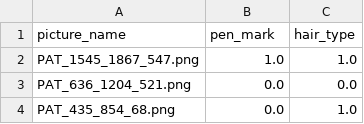
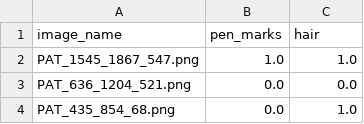
Before and after one commit to OpenDataScienceGroup/2026-PDS-Q, a CSV file: data/Krzysztof_Annotations_clean.csv, drawn as a sheet; only a part is shown; removed rows and columns are numbered as before the commit, all else as after; the diff names each change by its address in the sheet, - before the commit and + after, or states it on an @@ line.

```diff
--- a/data/Krzysztof_Annotations_clean.csv
+++ b/data/Krzysztof_Annotations_clean.csv
-row 1: picture_name | pen_mark | hair_type
+row 1: image_name | pen_marks | hair
```
Also changed, not shown: data/combined.csv, 5 other files.
